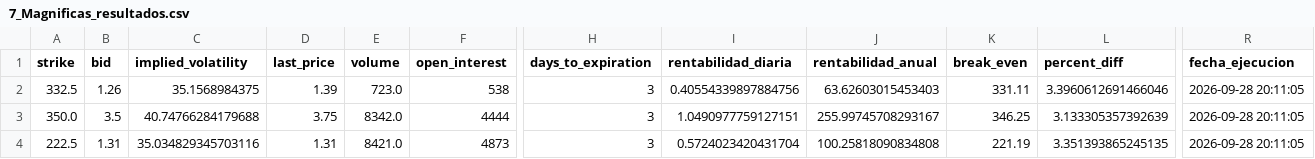
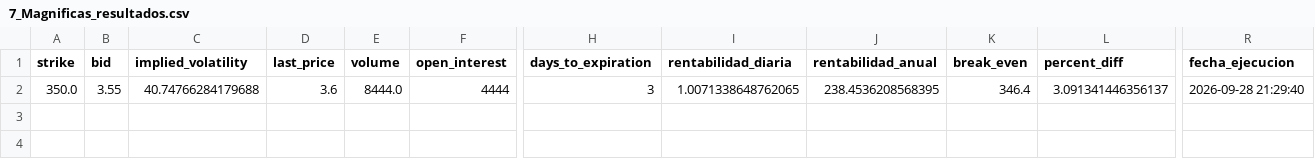
Before and after one commit to rubenm1906/short-put-openai, a CSV file: storage/7_Magnificas_resultados.csv, drawn as a sheet; only a part is shown, gaps mark what is left out; removed rows and columns are numbered as before the commit, all else as after; rows hold the shown columns only; the diff names each change by its address in the sheet, - before the commit and + after, or states it on an @@ line.

Commit message:
Update resultados diarios

```diff
--- a/storage/7_Magnificas_resultados.csv
+++ b/storage/7_Magnificas_resultados.csv
-row 2: 332.5 | 1.26 | 35.1568984375 | 1.39 | 723.0 | 538 | 3 | 0.40554339897884756 | 63.62603015453403 | 331.11 | 3.3960612691466046 | 2026-09-28 20:11:05
-B2 (bid): 3.5
+B2 (bid): 3.55
-D2 (last_price): 3.75
+D2 (last_price): 3.6
-E2 (volume): 8342.0
+E2 (volume): 8444.0
-I2 (rentabilidad_diaria): 1.0490977759127151
+I2 (rentabilidad_diaria): 1.0071338648762065
-J2 (rentabilidad_anual): 255.99745708293167
+J2 (rentabilidad_anual): 238.4536208568395
-K2 (break_even): 346.25
+K2 (break_even): 346.4
-L2 (percent_diff): 3.133305357392639
+L2 (percent_diff): 3.091341446356137
-R2 (fecha_ejecucion): 2026-09-28 20:11:05
+R2 (fecha_ejecucion): 2026-09-28 21:29:40
-row 4: 222.5 | 1.31 | 35.034829345703116 | 1.31 | 8421.0 | 4873 | 3 | 0.5724023420431704 | 100.25818090834808 | 221.19 | 3.351393865245135 | 2026-09-28 20:11:05
```
Also changed, not shown: storage/Shortlist_ruben_resultados.csv, storage/validea_top_nasdaq100_resultados.csv, 9 other files.
